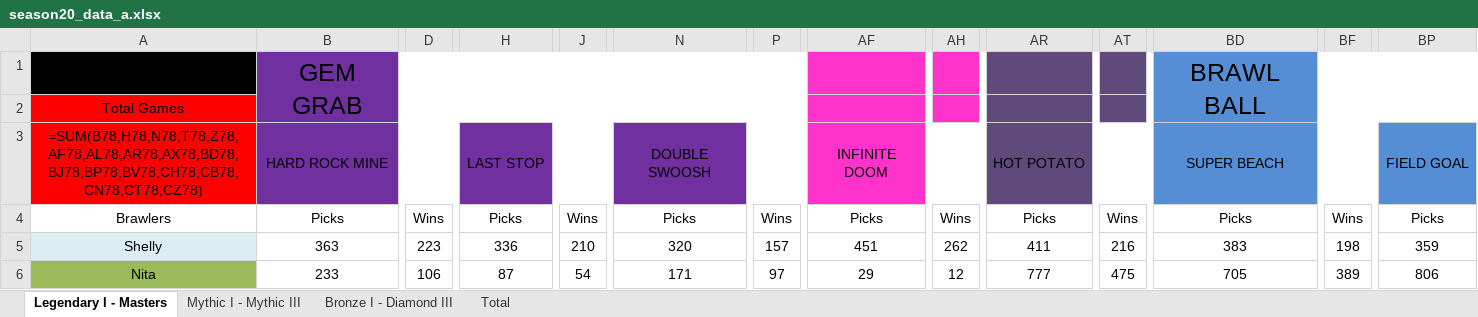
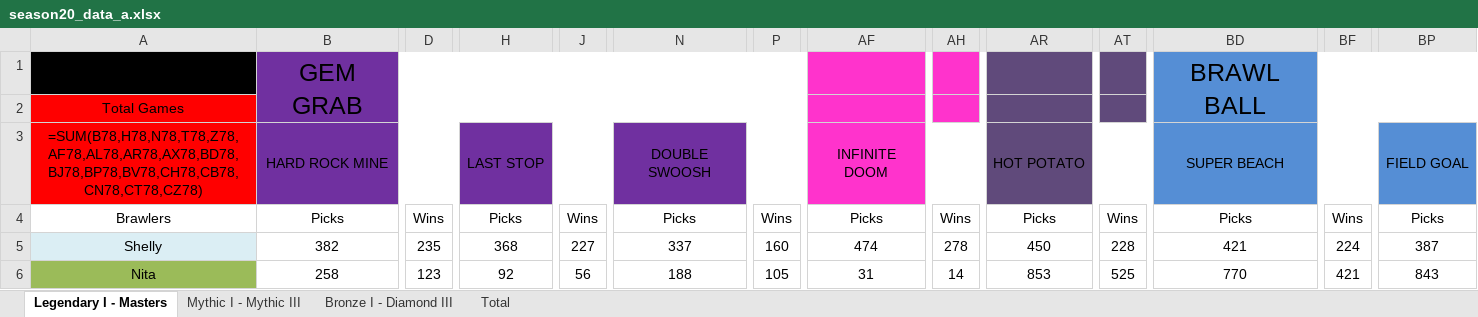
Before and after one commit to Stefan19K/BS_Power_League_Tracker, an Excel workbook: excell_data/season20_data_a.xlsx, sheet Legendary I - Masters, drawn as a sheet; only a part is shown, gaps mark what is left out; values as stored, in another font and other column widths than the file's, no borders; formulas without a stored value are shown as written; the diff covers the shown part only; the diff names each change by its address in the sheet, - before the commit and + after, or states it on an @@ line.

```diff
--- a/excell_data/season20_data_a.xlsx (sheet Legendary I - Masters)
+++ b/excell_data/season20_data_a.xlsx (sheet Legendary I - Masters)
-B5: 363
+B5: 382
-D5: 223
+D5: 235
-H5: 336
+H5: 368
-J5: 210
+J5: 227
-N5: 320
+N5: 337
-P5: 157
+P5: 160
-AF5: 451
+AF5: 474
-AH5: 262
+AH5: 278
-AR5: 411
+AR5: 450
-AT5: 216
+AT5: 228
-BD5: 383
+BD5: 421
-BF5: 198
+BF5: 224
-BP5: 359
+BP5: 387
-B6: 233
+B6: 258
-D6: 106
+D6: 123
-H6: 87
+H6: 92
-J6: 54
+J6: 56
-N6: 171
+N6: 188
-P6: 97
+P6: 105
-AF6: 29
+AF6: 31
-AH6: 12
+AH6: 14
-AR6: 777
+AR6: 853
-AT6: 475
+AT6: 525
-BD6: 705
+BD6: 770
-BF6: 389
+BF6: 421
-BP6: 806
+BP6: 843
```
Also changed, not shown: 1597 edited cells elsewhere in this sheet, sheet Mythic I - Mythic III, sheet Bronze I - Diamond III.
